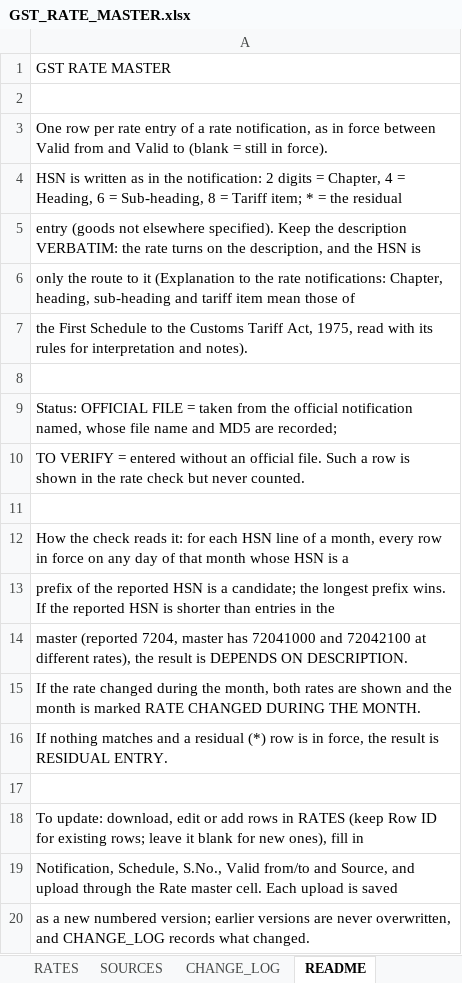
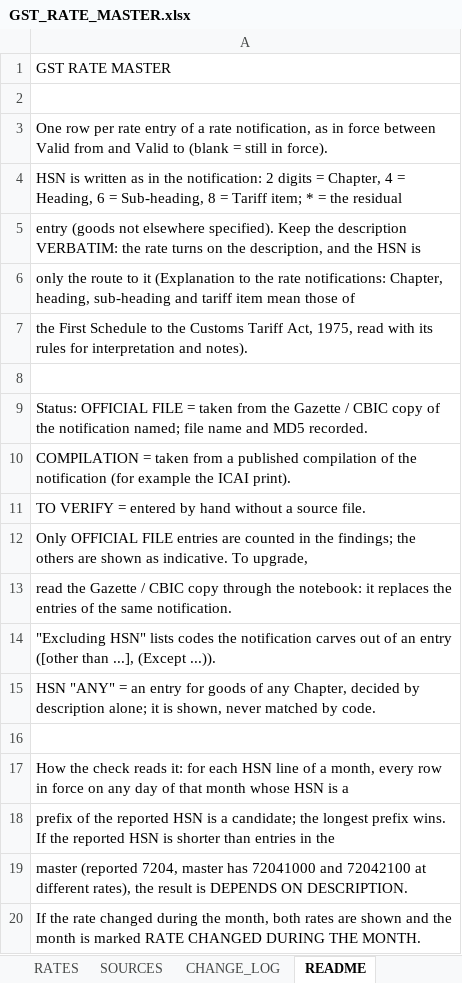
Before and after one commit to rlm1711204/gst-prime-investigation, an Excel workbook: rate_master/GST_RATE_MASTER.xlsx, sheet README, drawn as a sheet; only a part is shown; the shorter side is filled out with more unchanged rows; values as stored, in another font and other column widths than the file's, no borders; the diff names each change by its address in the sheet, - before the commit and + after, or states it on an @@ line.

```diff
--- a/rate_master/GST_RATE_MASTER.xlsx (sheet README)
+++ b/rate_master/GST_RATE_MASTER.xlsx (sheet README)
-A9: …from the official notification named, whose file name and MD5 are recorded;
+A9: …from the Gazette / CBIC copy of the notification named; file name and MD5 recorded.
-A10: TO VERIFY = entered without an official file. Such a row is shown in the rate check but never counted.
+A10: COMPILATION = taken from a published compilation of the notification (for example the ICAI print).
+row 11: TO VERIFY = entered by hand without a source file.
+row 12: Only OFFICIAL FILE entries are counted in the findings; the others are shown as indicative. To upgrade,
+row 13: read the Gazette / CBIC copy through the notebook: it replaces the entries of the same notification.
+row 14: "Excluding HSN" lists codes the notification carves out of an entry ([other than ...], (Except ...)).
+row 15: HSN "ANY" = an entry for goods of any Chapter, decided by description alone; it is shown, never matched by code.
```
Also changed, not shown: sheet RATES, sheet CHANGE_LOG, sheet SOURCES, 4 other files.
